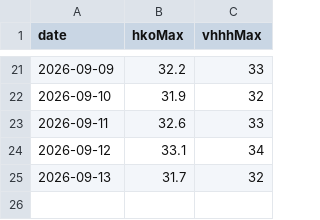
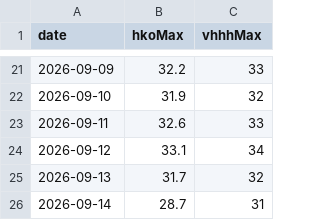
Before and after one commit to josephci/hk-weather-dashboard, a CSV file: station_wedge.csv, drawn as a sheet; only a part is shown, gaps mark what is left out.

```diff
--- a/station_wedge.csv
+++ b/station_wedge.csv
@@ -25 +25,2 @@ date,hkoMax,vhhhMax
 2026-09-13,31.7,32
+2026-09-14,28.7,31
```
Also changed, not shown: calibration_log.csv, forecast_log.csv, 3 other files.
